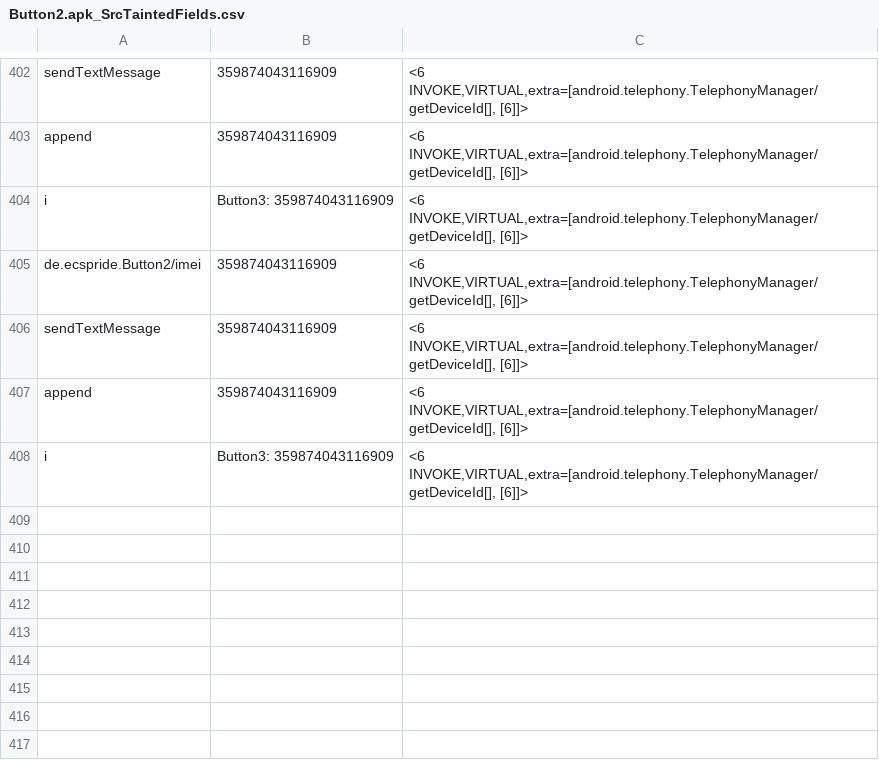
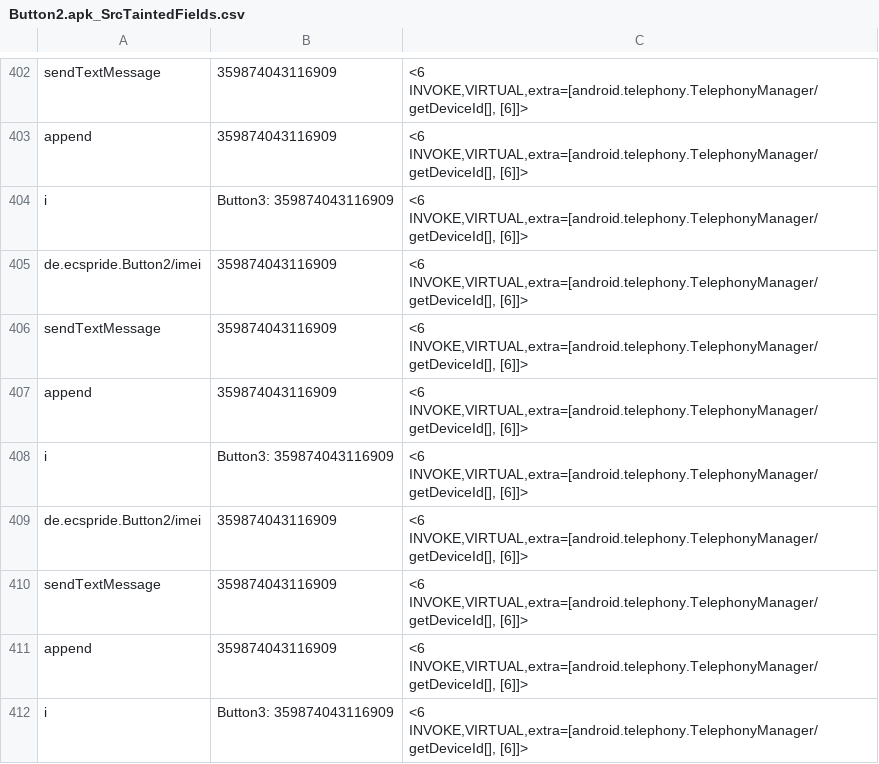
Before and after one commit to pmlab-ucd/NetSemantic-DVM, a CSV file: output/Button2.apk/Button2.apk_SrcTaintedFields.csv, drawn as a sheet; only a part is shown, gaps mark what is left out; the diff names each change by its address in the sheet, - before the commit and + after, or states it on an @@ line.

```diff
--- a/output/Button2.apk/Button2.apk_SrcTaintedFields.csv
+++ b/output/Button2.apk/Button2.apk_SrcTaintedFields.csv
+row 409: de.ecspride.Button2/imei | 359874043116909 | <6 INVOKE,VIRTUAL,extra=[android.telephony.TelephonyManager/getDeviceId[], [6]]>
+row 410: sendTextMessage | 359874043116909 | <6 INVOKE,VIRTUAL,extra=[android.telephony.TelephonyManager/getDeviceId[], [6]]>
+row 411: append | 359874043116909 | <6 INVOKE,VIRTUAL,extra=[android.telephony.TelephonyManager/getDeviceId[], [6]]>
+row 412: i | Button3: 359874043116909 | <6 INVOKE,VIRTUAL,extra=[android.telephony.TelephonyManager/getDeviceId[], [6]]>
```
Also changed, not shown: output/Button5.apk/Button5.apk_SrcTaintedFields.csv, output/LocationLeak1.apk/LocationLeak1.apk_SrcTaintedFields.csv, 22 other files.
